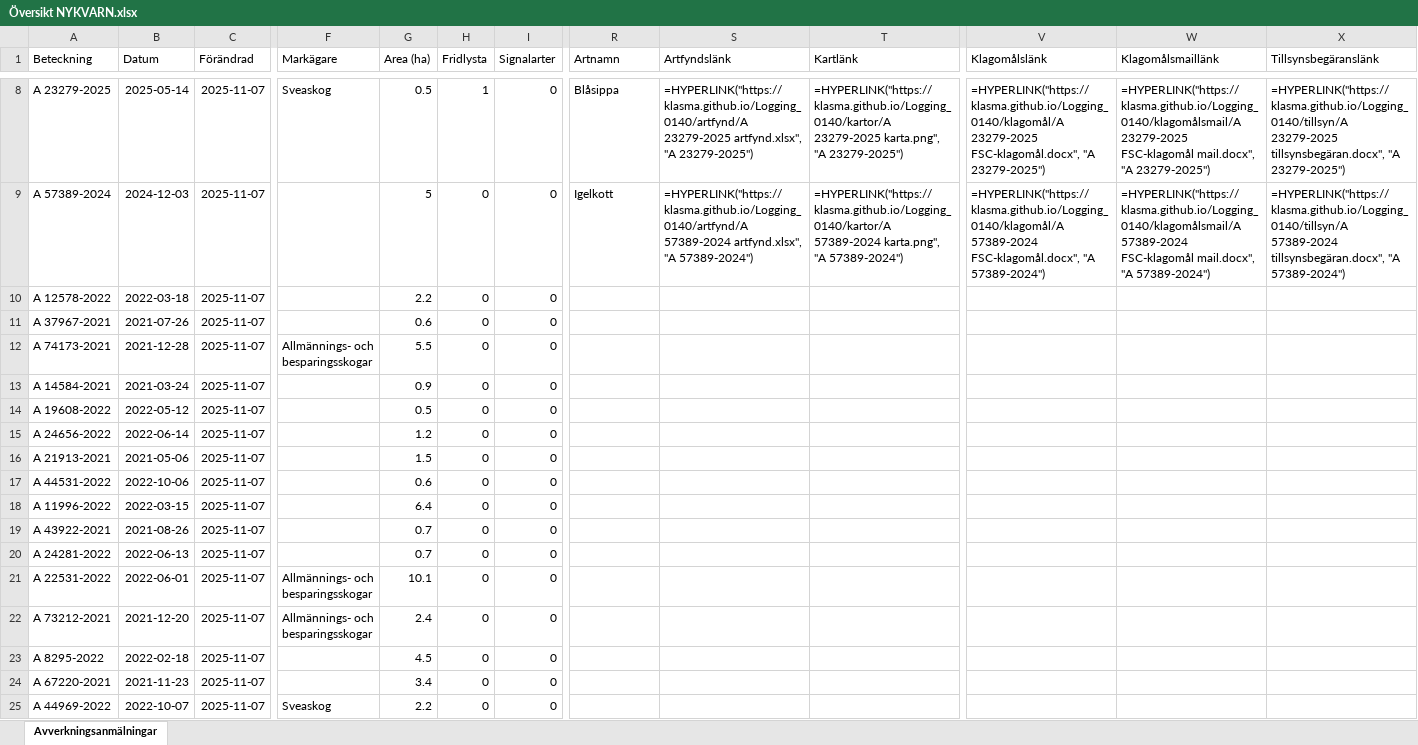
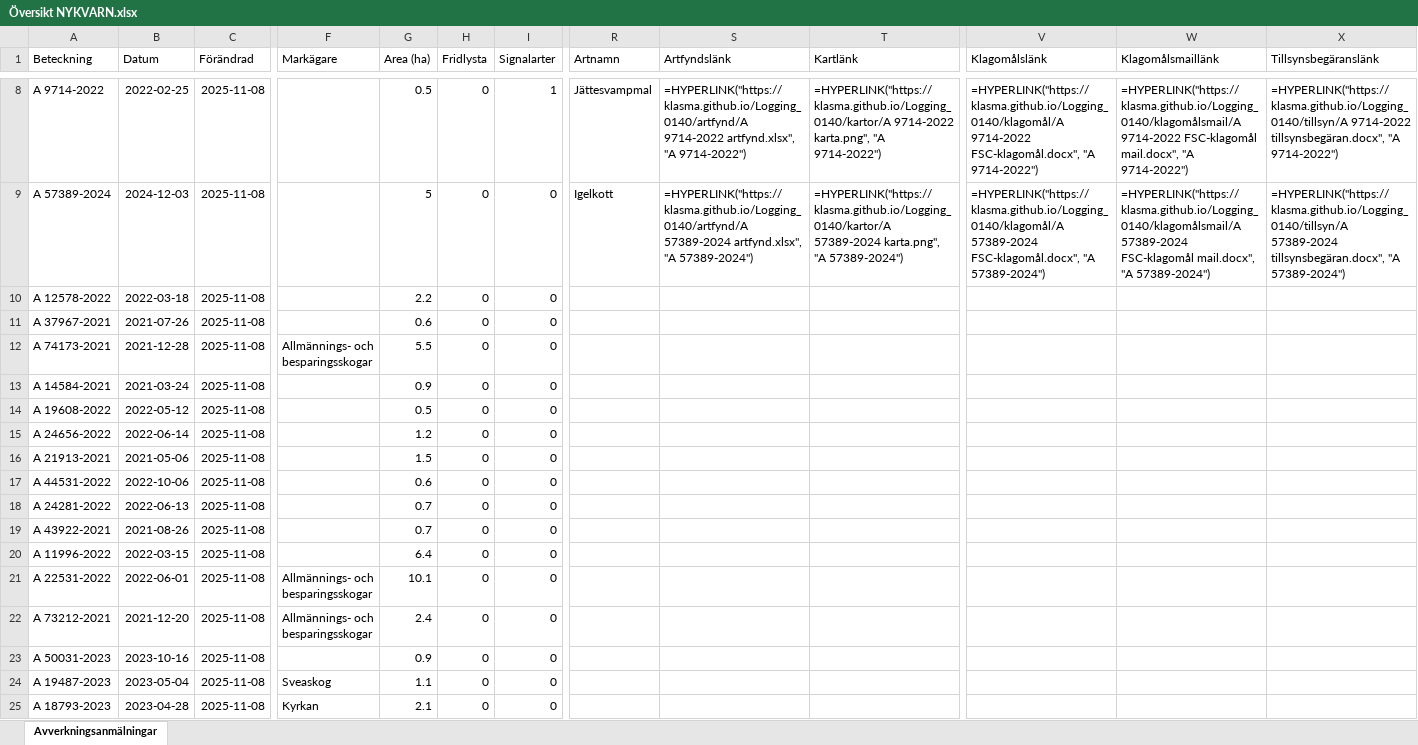
Before and after one commit to klasma/Logging_0140, an Excel workbook: Översikt NYKVARN.xlsx, sheet Avverkningsanmälningar, drawn as a sheet; only a part is shown, gaps mark what is left out; values as stored, in another font and other column widths than the file's, no borders; formulas without a stored value are shown as written; the diff covers the shown part only; the diff names each change by its address in the sheet, - before the commit and + after, or states it on an @@ line.

```diff
--- a/Översikt NYKVARN.xlsx (sheet Avverkningsanmälningar)
+++ b/Översikt NYKVARN.xlsx (sheet Avverkningsanmälningar)
-A8 (Beteckning): A 23279-2025
+A8 (Beteckning): A 9714-2022
-B8 (Datum): 2025-05-14
+B8 (Datum): 2022-02-25
-C8:C25 (Förändrad): 2025-11-07
+C8:C25 (Förändrad): 2025-11-08
-F8 (Markägare): Sveaskog
+F8 (Markägare): (empty)
-H8 (Fridlysta): 1
+H8 (Fridlysta): 0
-I8 (Signalarter): 0
+I8 (Signalarter): 1
-R8 (Artnamn): Blåsippa
+R8 (Artnamn): Jättesvampmal
-S8 (Artfyndslänk): =HYPERLINK("https://klasma.github.io/Logging_0140/artfynd/A 23279-2025 artfynd.xlsx", "A 23279-2025")
+S8 (Artfyndslänk): =HYPERLINK("https://klasma.github.io/Logging_0140/artfynd/A 9714-2022 artfynd.xlsx", "A 9714-2022")
-T8 (Kartlänk): =HYPERLINK("https://klasma.github.io/Logging_0140/kartor/A 23279-2025 karta.png", "A 23279-2025")
+T8 (Kartlänk): =HYPERLINK("https://klasma.github.io/Logging_0140/kartor/A 9714-2022 karta.png", "A 9714-2022")
-V8 (Klagomålslänk): =HYPERLINK("https://klasma.github.io/Logging_0140/klagomål/A 23279-2025 FSC-klagomål.docx", "A 23279-2025")
+V8 (Klagomålslänk): =HYPERLINK("https://klasma.github.io/Logging_0140/klagomål/A 9714-2022 FSC-klagomål.docx", "A 9714-2022")
-W8 (Klagomålsmaillänk): =HYPERLINK("https://klasma.github.io/Logging_0140/klagomålsmail/A 23279-2025 FSC-klagomål mail.docx", "A 23279-2025")
+W8 (Klagomålsmaillänk): =HYPERLINK("https://klasma.github.io/Logging_0140/klagomålsmail/A 9714-2022 FSC-klagomål mail.docx", "A 9714-2022")
-X8 (Tillsynsbegäranslänk): =HYPERLINK("https://klasma.github.io/Logging_0140/tillsyn/A 23279-2025 tillsynsbegäran.docx", "A 23279-2025")
+X8 (Tillsynsbegäranslänk): =HYPERLINK("https://klasma.github.io/Logging_0140/tillsyn/A 9714-2022 tillsynsbegäran.docx", "A 9714-2022")
-A18 (Beteckning): A 11996-2022
+A18 (Beteckning): A 24281-2022
-B18 (Datum): 2022-03-15
+B18 (Datum): 2022-06-13
-G18 (Area (ha)): 6.4
+G18 (Area (ha)): 0.7
-A20 (Beteckning): A 24281-2022
+A20 (Beteckning): A 11996-2022
-B20 (Datum): 2022-06-13
+B20 (Datum): 2022-03-15
-G20 (Area (ha)): 0.7
+G20 (Area (ha)): 6.4
-A23 (Beteckning): A 8295-2022
+A23 (Beteckning): A 50031-2023
-B23 (Datum): 2022-02-18
+B23 (Datum): 2023-10-16
-G23 (Area (ha)): 4.5
+G23 (Area (ha)): 0.9
-A24 (Beteckning): A 67220-2021
+A24 (Beteckning): A 19487-2023
-B24 (Datum): 2021-11-23
+B24 (Datum): 2023-05-04
-F24 (Markägare): (empty)
+F24 (Markägare): Sveaskog
-G24 (Area (ha)): 3.4
+G24 (Area (ha)): 1.1
-A25 (Beteckning): A 44969-2022
+A25 (Beteckning): A 18793-2023
-B25 (Datum): 2022-10-07
+B25 (Datum): 2023-04-28
-F25 (Markägare): Sveaskog
+F25 (Markägare): Kyrkan
-G25 (Area (ha)): 2.2
+G25 (Area (ha)): 2.1
```
Also changed, not shown: 306 edited cells elsewhere in this sheet, artfynd/A 11388-2024 artfynd.xlsx, artfynd/A 23279-2025 artfynd.xlsx, 41 other files.
